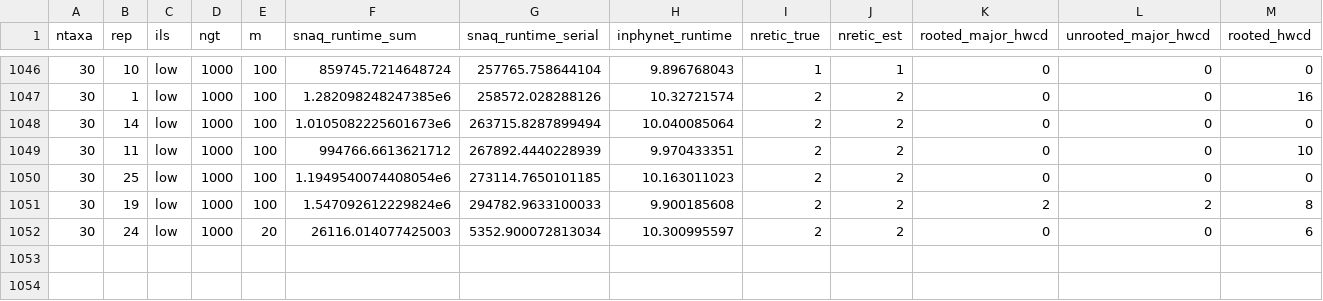
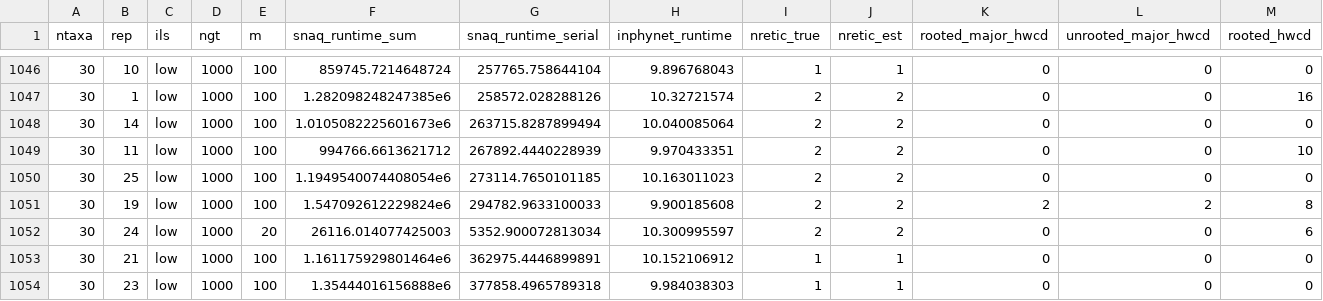
Before and after one commit to NathanKolbow/InPhyNetSimulations, a CSV file: est-gts/data/out.csv, drawn as a sheet; only a part is shown, gaps mark what is left out; rows hold the shown columns only; the diff names each change by its address in the sheet, - before the commit and + after, or states it on an @@ line.

Commit message:
results

```diff
--- a/est-gts/data/out.csv
+++ b/est-gts/data/out.csv
+row 1053: 30 | 21 | low | 1000 | 100 | 1.161175929801464e6 | 362975.4446899891 | 10.152106912 | 1 | 1 | 0 | 0 | 0
+row 1054: 30 | 23 | low | 1000 | 100 | 1.35444016156888e6 | 377858.4965789318 | 9.984038303 | 1 | 1 | 0 | 0 | 0
```
